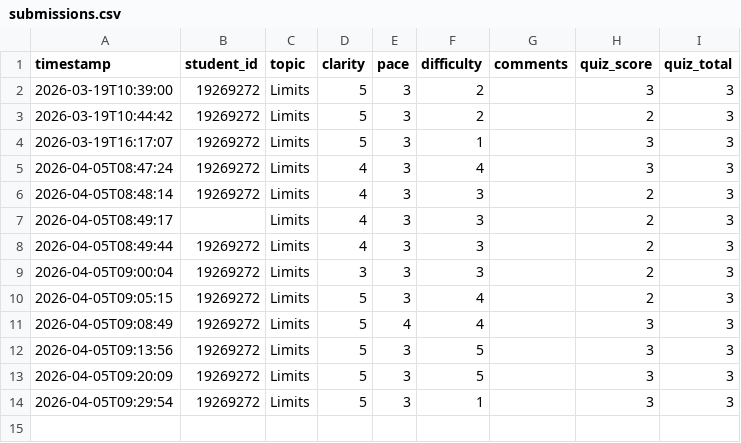
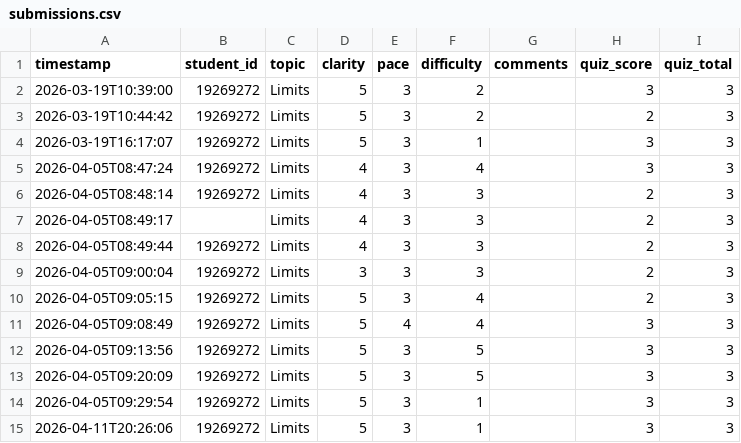
Before and after one commit to Ishaangupta18/project66, a CSV file: data/submissions.csv, drawn as a sheet; the diff names each change by its address in the sheet, - before the commit and + after, or states it on an @@ line.

```diff
--- a/data/submissions.csv
+++ b/data/submissions.csv
+row 15: 2026-04-11T20:26:06 | 19269272 | Limits | 5 | 3 | 1 |  | 3 | 3
```
Also changed, not shown: 1 other file.
